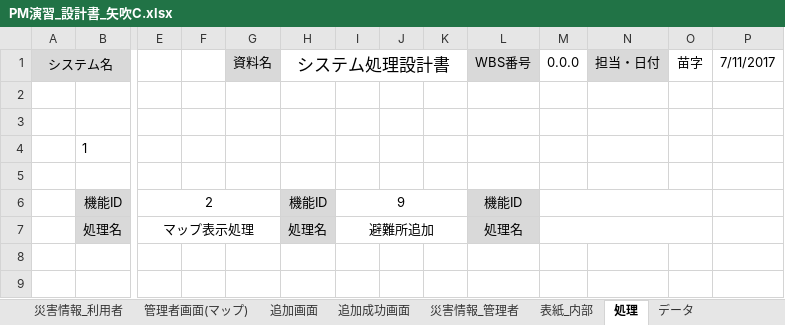
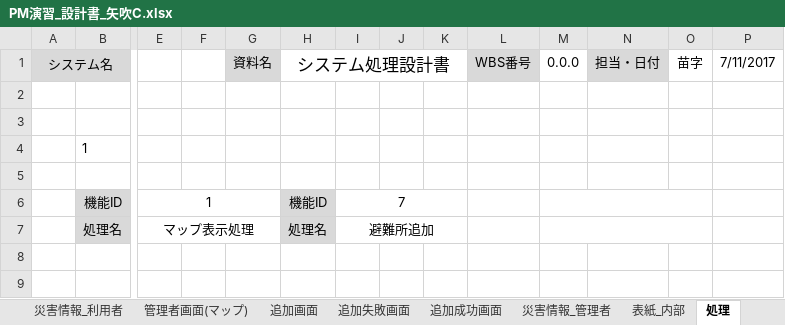
Before and after one commit to tomoyukikondo/yabukiC2017, an Excel workbook: PM演習_設計書_矢吹C.xlsx, sheet 処理, drawn as a sheet; only a part is shown, gaps mark what is left out; values as stored, in another font and other column widths than the file's, no borders; charts and pictures not drawn; removed rows and columns are numbered as before the commit, all else as after; rows hold the shown columns only; the diff names each change by its address in the sheet, - before the commit and + after, or states it on an @@ line.

```diff
--- a/PM演習_設計書_矢吹C.xlsx (sheet 処理)
+++ b/PM演習_設計書_矢吹C.xlsx (sheet 処理)
+sheet tab: 追加失敗画面
-row 6:  | 機能ID | 2 |  |  | 機能ID | 9 |  |  | 機能ID
+row 6:  | 機能ID | 1 |  |  | 機能ID | 7
-L7: 処理名
+L7: (empty)
-L7 fill: #D9D9D9
+L7 fill: none
```
Also changed, not shown: sheet 機能, sheet 画面１, sheet 表紙_内部, sheet 災害情報_利用者, sheet 災害情報_管理者, sheet 追加成功画面, 5 more sheets, charts or pictures.
